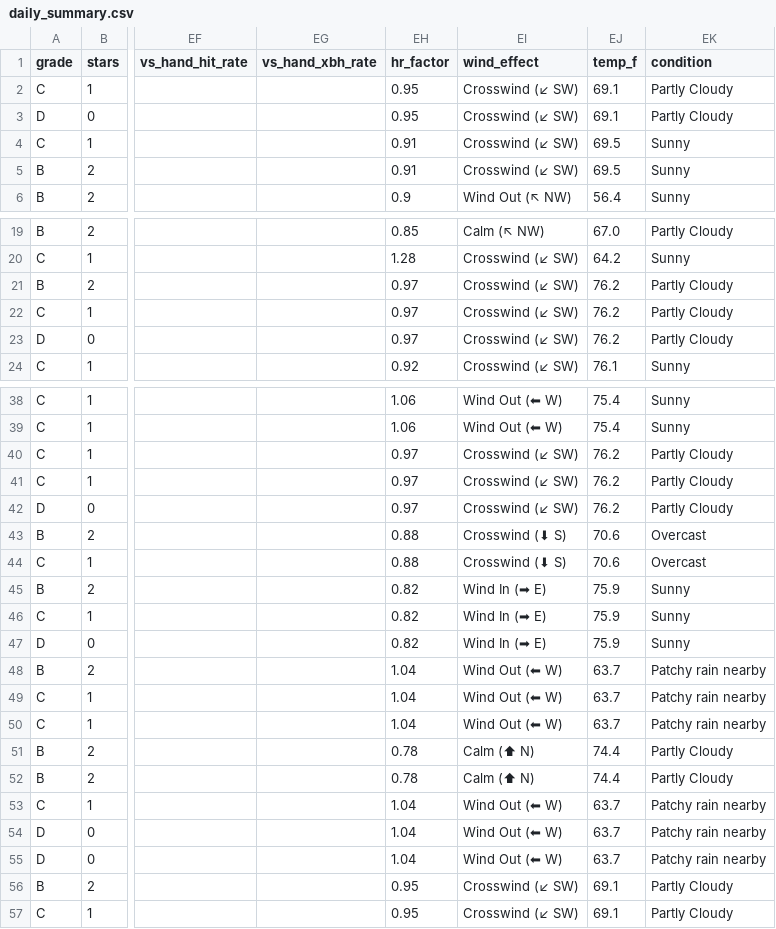
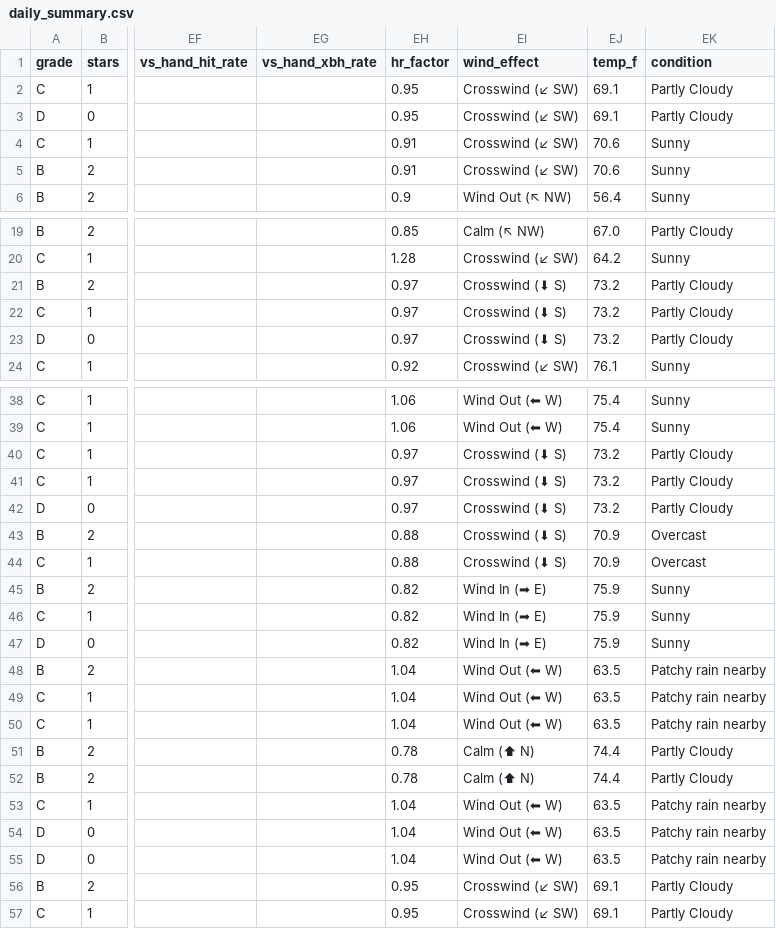
Before and after one commit to prsm-labs/going-yard, a CSV file: public/data/daily_summary.csv, drawn as a sheet; only a part is shown, gaps mark what is left out; the diff covers the shown part only; the diff names each change by its address in the sheet, - before the commit and + after, or states it on an @@ line.

Commit message:
Daily data update 2026-05-26

```diff
--- a/public/data/daily_summary.csv
+++ b/public/data/daily_summary.csv
-EJ4:EJ5 (temp_f): 69.5
+EJ4:EJ5 (temp_f): 70.6
-EI21:EI23 (wind_effect): Crosswind (↙ SW)
+EI21:EI23 (wind_effect): Crosswind (⬇ S)
-EJ21:EJ23 (temp_f): 76.2
+EJ21:EJ23 (temp_f): 73.2
-EI40:EI42 (wind_effect): Crosswind (↙ SW)
+EI40:EI42 (wind_effect): Crosswind (⬇ S)
-EJ40:EJ42 (temp_f): 76.2
+EJ40:EJ42 (temp_f): 73.2
-EJ43:EJ44 (temp_f): 70.6
+EJ43:EJ44 (temp_f): 70.9
-EJ48:EJ50 (temp_f): 63.7
+EJ48:EJ50 (temp_f): 63.5
-EJ53:EJ55 (temp_f): 63.7
+EJ53:EJ55 (temp_f): 63.5
```
Also changed, not shown: 3 edited cells elsewhere in this file, 4 other files.
